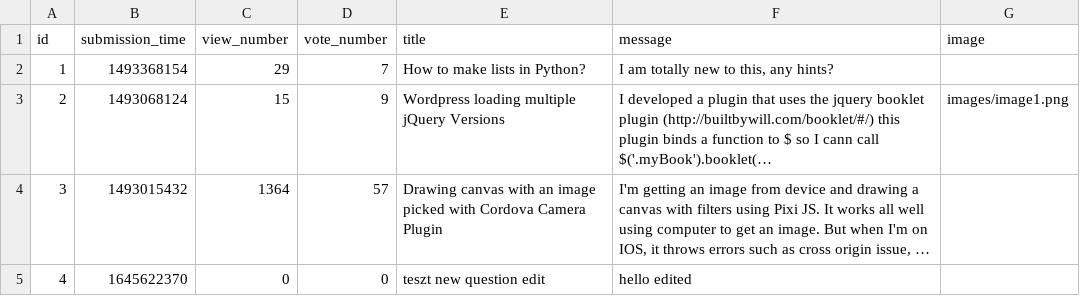
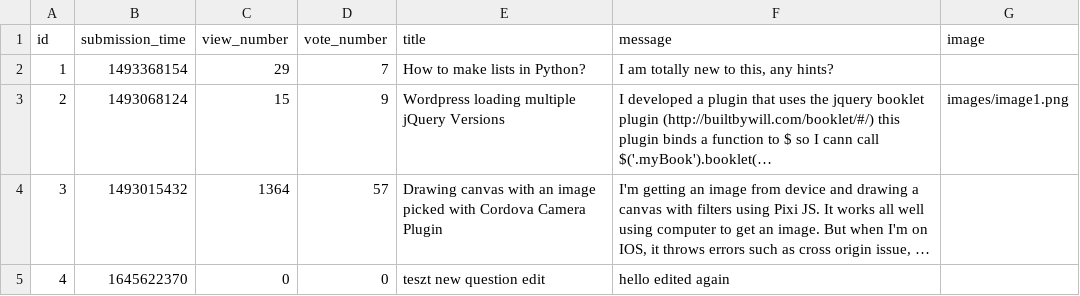
Before and after one commit to CodecoolGlobal/ask-mate-3-python-Eleg4nsnoszat, a CSV file: sample_data/question.csv, drawn as a sheet; long unchanged cells end in …; the diff names each change by its address in the sheet, - before the commit and + after, or states it on an @@ line.

```diff
--- a/sample_data/question.csv
+++ b/sample_data/question.csv
-F5 (message): hello edited
+F5 (message): hello edited again
```
Also changed, not shown: 5 other files.
